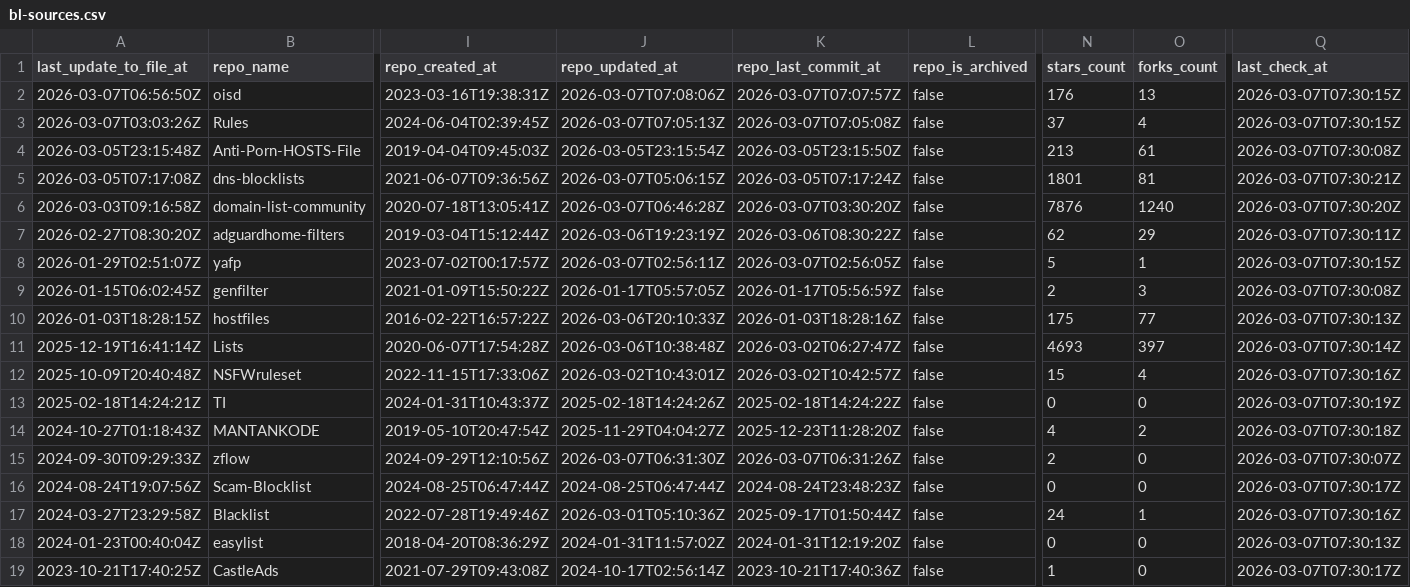
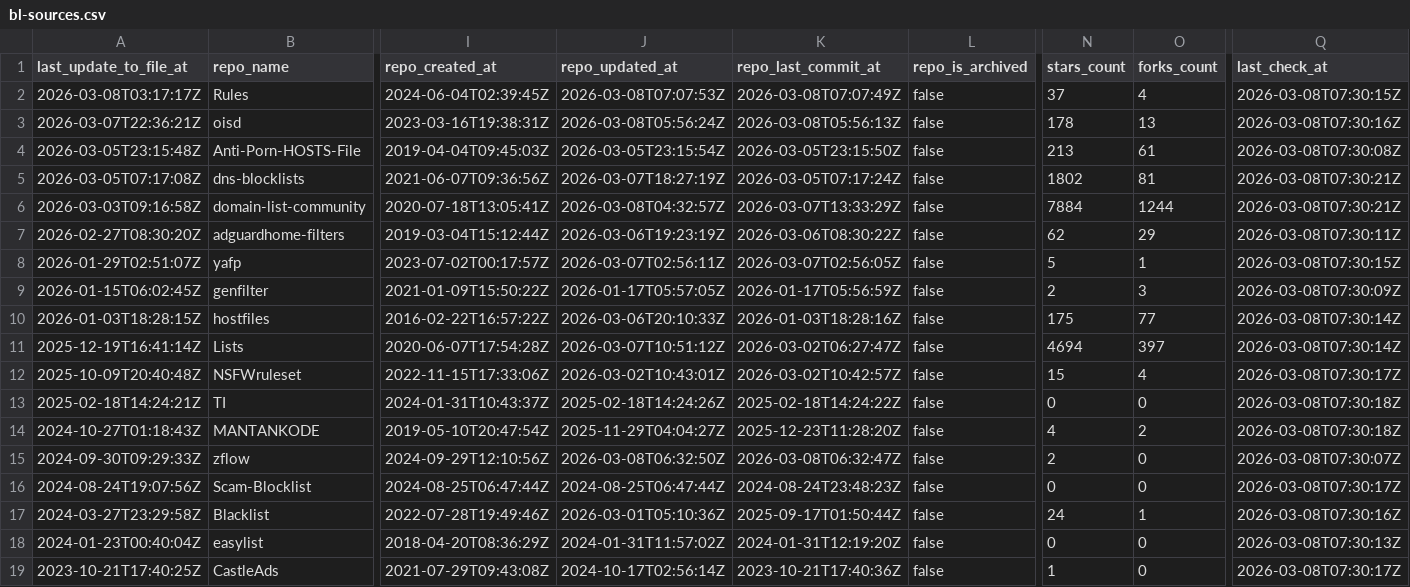
Before and after one commit to omkar861856/porn-domains, a CSV file: blacklist/bl-sources.csv, drawn as a sheet; only a part is shown, gaps mark what is left out; removed rows and columns are numbered as before the commit, all else as after; rows hold the shown columns only; the diff covers the shown part only; the diff names each change by its address in the sheet, - before the commit and + after, or states it on an @@ line.

Commit message:
[AUTO] Rebuild CSV files for sources
Runtime: 00h:00m:20s

```diff
--- a/blacklist/bl-sources.csv
+++ b/blacklist/bl-sources.csv
-row 2: 2026-03-07T06:56:50Z | oisd | 2023-03-16T19:38:31Z | 2026-03-07T07:08:06Z | 2026-03-07T07:07:57Z | false | 176 | 13 | 2026-03-07T07:30:15Z
-A2 (last_update_to_file_at): 2026-03-07T03:03:26Z
+A2 (last_update_to_file_at): 2026-03-08T03:17:17Z
-J2 (repo_updated_at): 2026-03-07T07:05:13Z
+J2 (repo_updated_at): 2026-03-08T07:07:53Z
-K2 (repo_last_commit_at): 2026-03-07T07:05:08Z
+K2 (repo_last_commit_at): 2026-03-08T07:07:49Z
-Q2 (last_check_at): 2026-03-07T07:30:15Z
+Q2 (last_check_at): 2026-03-08T07:30:15Z
+row 3: 2026-03-07T22:36:21Z | oisd | 2023-03-16T19:38:31Z | 2026-03-08T05:56:24Z | 2026-03-08T05:56:13Z | false | 178 | 13 | 2026-03-08T07:30:16Z
-Q4 (last_check_at): 2026-03-07T07:30:08Z
+Q4 (last_check_at): 2026-03-08T07:30:08Z
-J5 (repo_updated_at): 2026-03-07T05:06:15Z
+J5 (repo_updated_at): 2026-03-07T18:27:19Z
-N5 (stars_count): 1801
+N5 (stars_count): 1802
-Q5 (last_check_at): 2026-03-07T07:30:21Z
+Q5 (last_check_at): 2026-03-08T07:30:21Z
-J6 (repo_updated_at): 2026-03-07T06:46:28Z
+J6 (repo_updated_at): 2026-03-08T04:32:57Z
-K6 (repo_last_commit_at): 2026-03-07T03:30:20Z
+K6 (repo_last_commit_at): 2026-03-07T13:33:29Z
-N6 (stars_count): 7876
+N6 (stars_count): 7884
-O6 (forks_count): 1240
+O6 (forks_count): 1244
-Q6 (last_check_at): 2026-03-07T07:30:20Z
+Q6 (last_check_at): 2026-03-08T07:30:21Z
-Q7 (last_check_at): 2026-03-07T07:30:11Z
+Q7 (last_check_at): 2026-03-08T07:30:11Z
-Q8 (last_check_at): 2026-03-07T07:30:15Z
+Q8 (last_check_at): 2026-03-08T07:30:15Z
-Q9 (last_check_at): 2026-03-07T07:30:08Z
+Q9 (last_check_at): 2026-03-08T07:30:09Z
-Q10 (last_check_at): 2026-03-07T07:30:13Z
+Q10 (last_check_at): 2026-03-08T07:30:14Z
-J11 (repo_updated_at): 2026-03-06T10:38:48Z
+J11 (repo_updated_at): 2026-03-07T10:51:12Z
-N11 (stars_count): 4693
+N11 (stars_count): 4694
-Q11 (last_check_at): 2026-03-07T07:30:14Z
+Q11 (last_check_at): 2026-03-08T07:30:14Z
-Q12 (last_check_at): 2026-03-07T07:30:16Z
+Q12 (last_check_at): 2026-03-08T07:30:17Z
-Q13 (last_check_at): 2026-03-07T07:30:19Z
+Q13 (last_check_at): 2026-03-08T07:30:18Z
-Q14 (last_check_at): 2026-03-07T07:30:18Z
+Q14 (last_check_at): 2026-03-08T07:30:18Z
-J15 (repo_updated_at): 2026-03-07T06:31:30Z
+J15 (repo_updated_at): 2026-03-08T06:32:50Z
-K15 (repo_last_commit_at): 2026-03-07T06:31:26Z
+K15 (repo_last_commit_at): 2026-03-08T06:32:47Z
-Q15 (last_check_at): 2026-03-07T07:30:07Z
+Q15 (last_check_at): 2026-03-08T07:30:07Z
-Q16 (last_check_at): 2026-03-07T07:30:17Z
+Q16 (last_check_at): 2026-03-08T07:30:17Z
-Q17 (last_check_at): 2026-03-07T07:30:16Z
+Q17 (last_check_at): 2026-03-08T07:30:16Z
-Q18 (last_check_at): 2026-03-07T07:30:13Z
+Q18 (last_check_at): 2026-03-08T07:30:13Z
-Q19 (last_check_at): 2026-03-07T07:30:17Z
+Q19 (last_check_at): 2026-03-08T07:30:17Z
```
Also changed, not shown: 26 edited cells elsewhere in this file.
